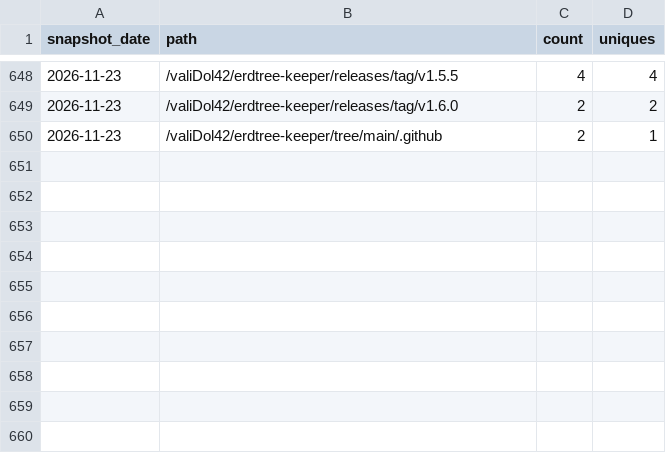
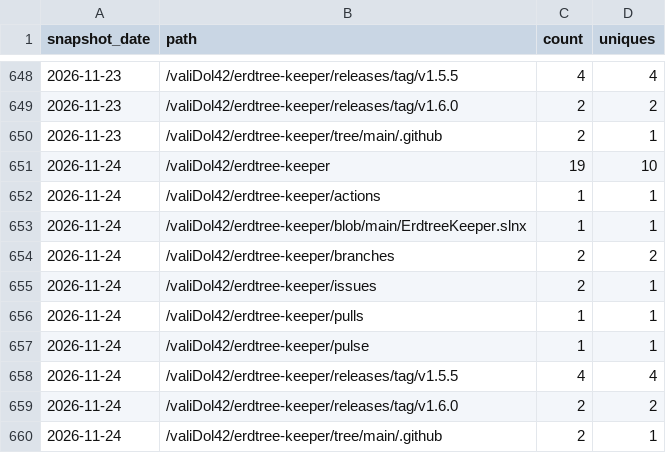
Before and after one commit to valiDol42/erdtree-keeper, a CSV file: stats/paths.csv, drawn as a sheet; only a part is shown, gaps mark what is left out.

```diff
--- a/stats/paths.csv
+++ b/stats/paths.csv
@@ -650 +650,11 @@ snapshot_date,path,count,uniques
 2026-11-23,/valiDol42/erdtree-keeper/tree/main/.github,2,1
+2026-11-24,/valiDol42/erdtree-keeper,19,10
+2026-11-24,/valiDol42/erdtree-keeper/actions,1,1
+2026-11-24,/valiDol42/erdtree-keeper/blob/main/ErdtreeKeeper.slnx,1,1
+2026-11-24,/valiDol42/erdtree-keeper/branches,2,2
+2026-11-24,/valiDol42/erdtree-keeper/issues,2,1
+2026-11-24,/valiDol42/erdtree-keeper/pulls,1,1
+2026-11-24,/valiDol42/erdtree-keeper/pulse,1,1
+2026-11-24,/valiDol42/erdtree-keeper/releases/tag/v1.5.5,4,4
+2026-11-24,/valiDol42/erdtree-keeper/releases/tag/v1.6.0,2,2
+2026-11-24,/valiDol42/erdtree-keeper/tree/main/.github,2,1
```
Also changed, not shown: stats/downloads.csv, stats/referrers.csv, 2 other files.
